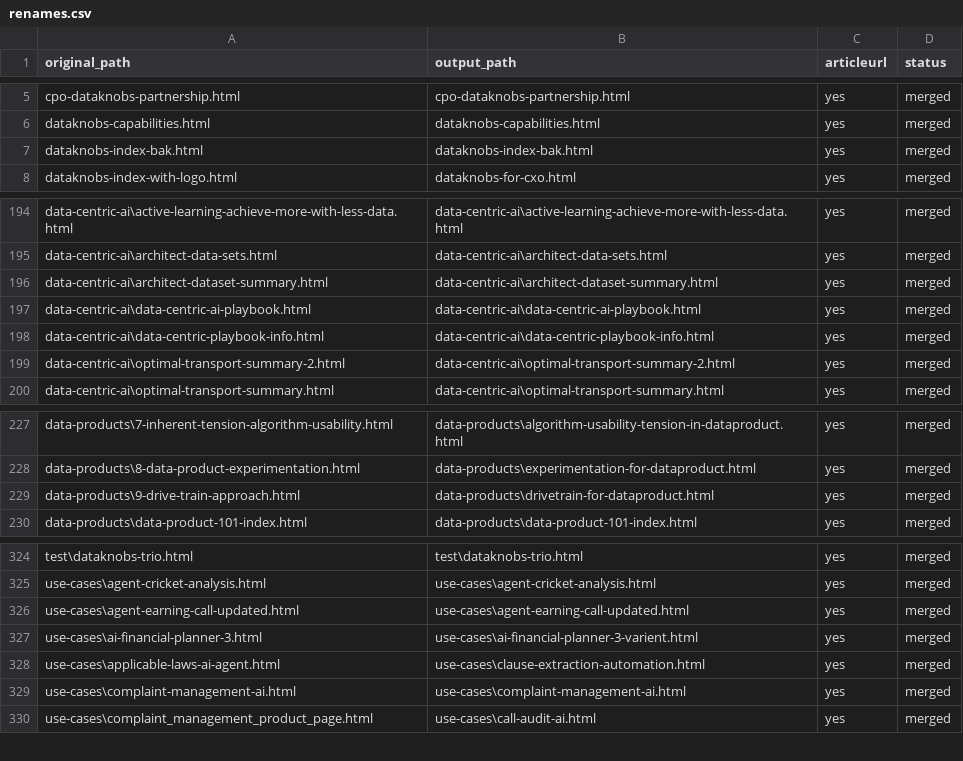
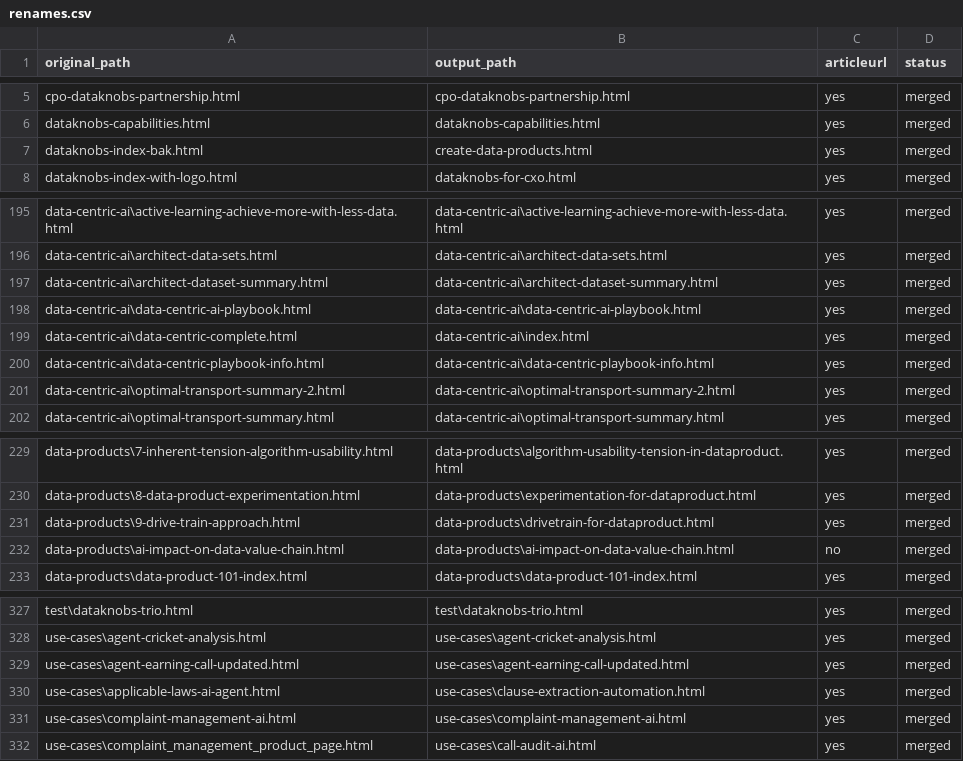
Before and after one commit to create-websites/dataknobs, a CSV file: output/content/renames.csv, drawn as a sheet; only a part is shown, gaps mark what is left out; the diff covers the shown part only.

Commit message:
purple data centric ai

```diff
--- a/output/content/renames.csv
+++ b/output/content/renames.csv
@@ -6,3 +6,3 @@ cpo-dataknobs-partnership.html,cpo-dataknobs-partnership.html,yes,merged
 dataknobs-capabilities.html,dataknobs-capabilities.html,yes,merged
-dataknobs-index-bak.html,dataknobs-index-bak.html,yes,merged
+dataknobs-index-bak.html,create-data-products.html,yes,merged
 dataknobs-index-with-logo.html,dataknobs-for-cxo.html,yes,merged
@@ -197,2 +198,3 @@ data-centric-ai\architect-dataset-summary.html,data-centric-ai\architect-dataset
 data-centric-ai\data-centric-ai-playbook.html,data-centric-ai\data-centric-ai-playbook.html,yes,merged
+data-centric-ai\data-centric-complete.html,data-centric-ai\index.html,yes,merged
 data-centric-ai\data-centric-playbook-info.html,data-centric-ai\data-centric-playbook-info.html,yes,merged
@@ -229,2 +231,3 @@ data-products\8-data-product-experimentation.html,data-products\experimentation-
 data-products\9-drive-train-approach.html,data-products\drivetrain-for-dataproduct.html,yes,merged
+data-products\ai-impact-on-data-value-chain.html,data-products\ai-impact-on-data-value-chain.html,no,merged
 data-products\data-product-101-index.html,data-products\data-product-101-index.html,yes,merged
@@ -326,3 +329,2 @@ use-cases\agent-cricket-analysis.html,use-cases\agent-cricket-analysis.html,yes,
 use-cases\agent-earning-call-updated.html,use-cases\agent-earning-call-updated.html,yes,merged
-use-cases\ai-financial-planner-3.html,use-cases\ai-financial-planner-3-varient.html,yes,merged
 use-cases\applicable-laws-ai-agent.html,use-cases\clause-extraction-automation.html,yes,merged
```
Also changed, not shown: 9 added rows, 7 removed rows and 2 edited cells elsewhere in this file, 18 other files.
